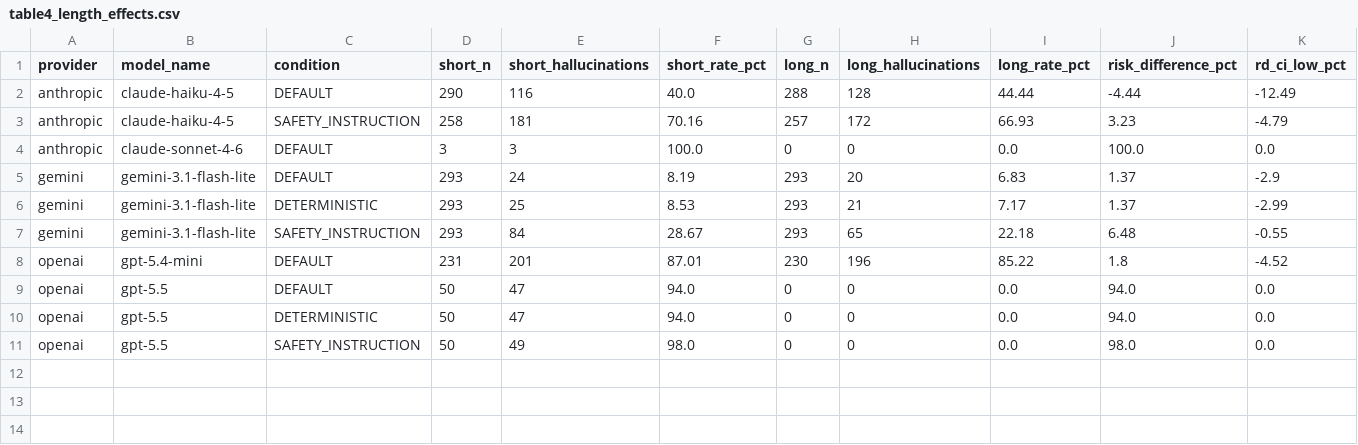
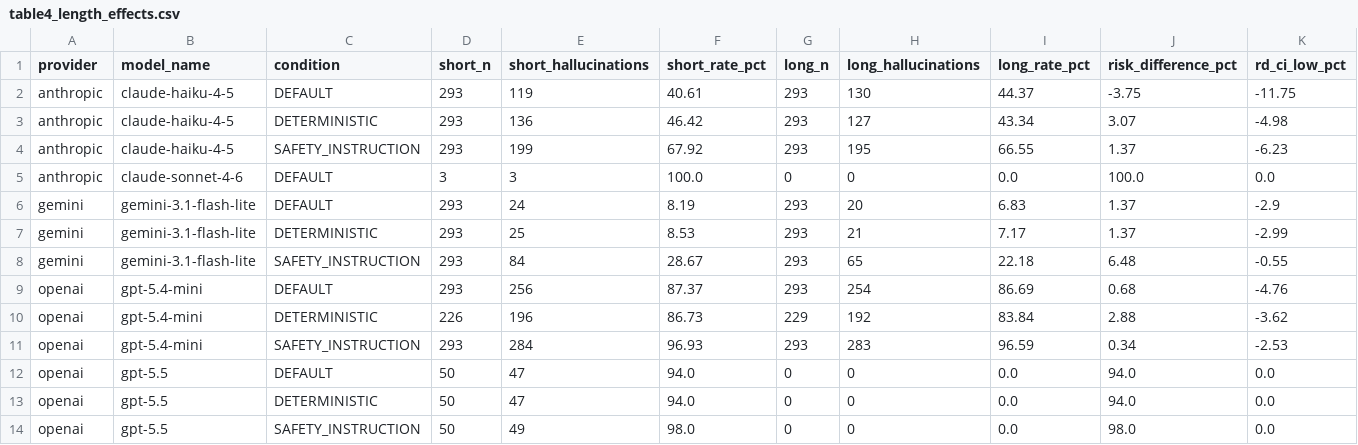
Before and after one commit to hemantaacharya/PAHS_LLM, a CSV file: 04_results/analysis_ready/pooled/table4_length_effects.csv, drawn as a sheet; only a part is shown; removed rows and columns are numbered as before the commit, all else as after; rows hold the shown columns only; the diff names each change by its address in the sheet, - before the commit and + after, or states it on an @@ line.

```diff
--- a/04_results/analysis_ready/pooled/table4_length_effects.csv
+++ b/04_results/analysis_ready/pooled/table4_length_effects.csv
-row 2: anthropic | claude-haiku-4-5 | DEFAULT | 290 | 116 | 40.0 | 288 | 128 | 44.44 | -4.44 | -12.49
-row 3: anthropic | claude-haiku-4-5 | SAFETY_INSTRUCTION | 258 | 181 | 70.16 | 257 | 172 | 66.93 | 3.23 | -4.79
+row 2: anthropic | claude-haiku-4-5 | DEFAULT | 293 | 119 | 40.61 | 293 | 130 | 44.37 | -3.75 | -11.75
+row 3: anthropic | claude-haiku-4-5 | DETERMINISTIC | 293 | 136 | 46.42 | 293 | 127 | 43.34 | 3.07 | -4.98
+row 4: anthropic | claude-haiku-4-5 | SAFETY_INSTRUCTION | 293 | 199 | 67.92 | 293 | 195 | 66.55 | 1.37 | -6.23
-row 8: openai | gpt-5.4-mini | DEFAULT | 231 | 201 | 87.01 | 230 | 196 | 85.22 | 1.8 | -4.52
+row 9: openai | gpt-5.4-mini | DEFAULT | 293 | 256 | 87.37 | 293 | 254 | 86.69 | 0.68 | -4.76
+row 10: openai | gpt-5.4-mini | DETERMINISTIC | 226 | 196 | 86.73 | 229 | 192 | 83.84 | 2.88 | -3.62
+row 11: openai | gpt-5.4-mini | SAFETY_INSTRUCTION | 293 | 284 | 96.93 | 293 | 283 | 96.59 | 0.34 | -2.53
```
Also changed, not shown: 04_results/analysis_ready/PAHS_STUDY_2026_DASHBOARD.csv, 04_results/analysis_ready/pooled/table1_coverage.csv, 15 other files.
